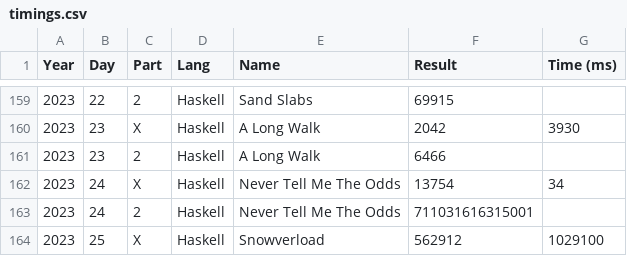
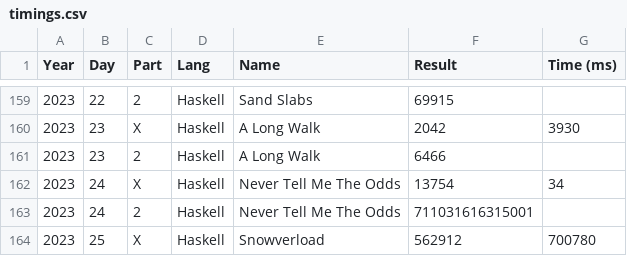
Before and after one commit to vvulpes0/AOC, a CSV file: timings.csv, drawn as a sheet; only a part is shown, gaps mark what is left out.

```diff
--- a/timings.csv
+++ b/timings.csv
@@ -163,2 +163,2 @@ Year,Day,Part,Lang,Name,Result,Time (ms)
 2023,24,2,Haskell,Never Tell Me The Odds,711031616315001,
-2023,25,X,Haskell,Snowverload,562912,1029100
+2023,25,X,Haskell,Snowverload,562912,700780
```
Also changed, not shown: 1 other file.
